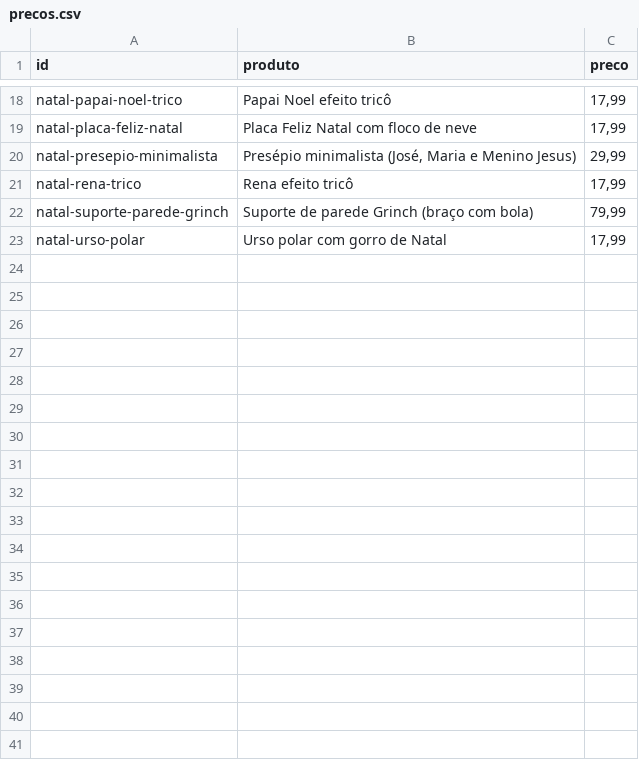
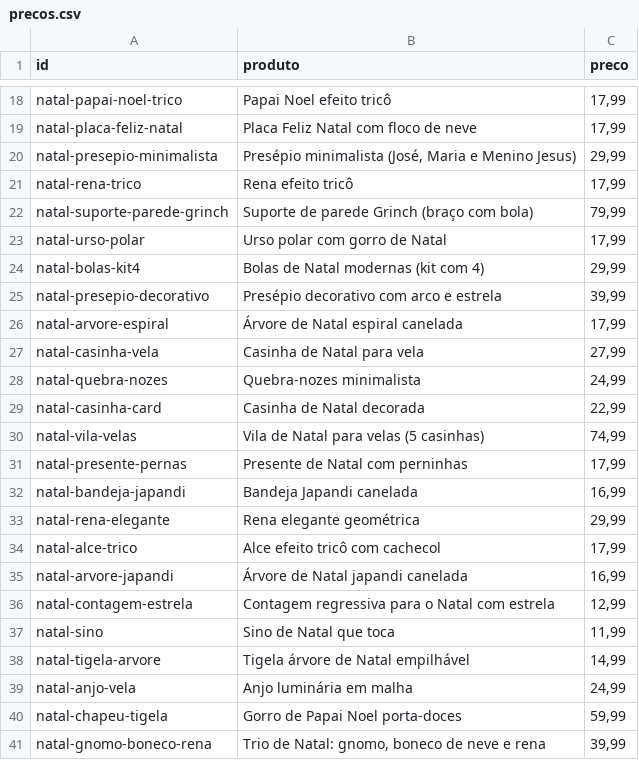
Before and after one commit to tteuzz/catalogo-3d, a CSV file: precos.csv, drawn as a sheet; only a part is shown, gaps mark what is left out; the diff names each change by its address in the sheet, - before the commit and + after, or states it on an @@ line.

```diff
--- a/precos.csv
+++ b/precos.csv
+row 24: natal-bolas-kit4 | Bolas de Natal modernas (kit com 4) | 29,99
+row 25: natal-presepio-decorativo | Presépio decorativo com arco e estrela | 39,99
+row 26: natal-arvore-espiral | Árvore de Natal espiral canelada | 17,99
+row 27: natal-casinha-vela | Casinha de Natal para vela | 27,99
+row 28: natal-quebra-nozes | Quebra-nozes minimalista | 24,99
+row 29: natal-casinha-card | Casinha de Natal decorada | 22,99
+row 30: natal-vila-velas | Vila de Natal para velas (5 casinhas) | 74,99
+row 31: natal-presente-pernas | Presente de Natal com perninhas | 17,99
+row 32: natal-bandeja-japandi | Bandeja Japandi canelada | 16,99
+row 33: natal-rena-elegante | Rena elegante geométrica | 29,99
+row 34: natal-alce-trico | Alce efeito tricô com cachecol | 17,99
+row 35: natal-arvore-japandi | Árvore de Natal japandi canelada | 16,99
+row 36: natal-contagem-estrela | Contagem regressiva para o Natal com estrela | 12,99
+row 37: natal-sino | Sino de Natal que toca | 11,99
+row 38: natal-tigela-arvore | Tigela árvore de Natal empilhável | 14,99
+row 39: natal-anjo-vela | Anjo luminária em malha | 24,99
+row 40: natal-chapeu-tigela | Gorro de Papai Noel porta-doces | 59,99
+row 41: natal-gnomo-boneco-rena | Trio de Natal: gnomo, boneco de neve e rena | 39,99
```
Also changed, not shown: 19 other files.
